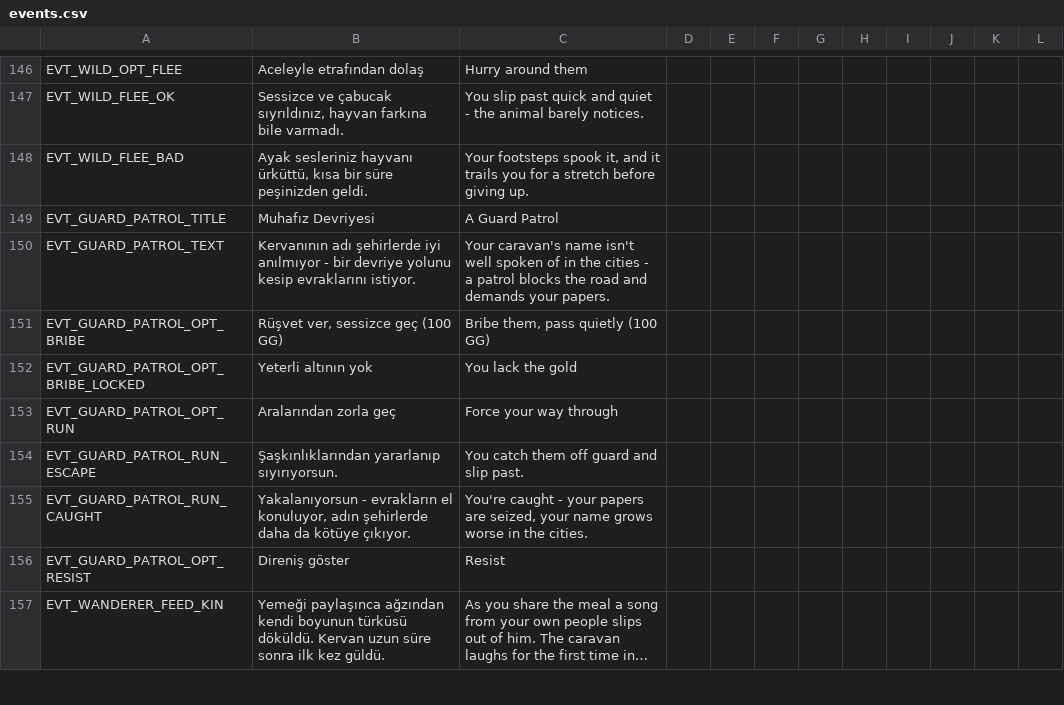
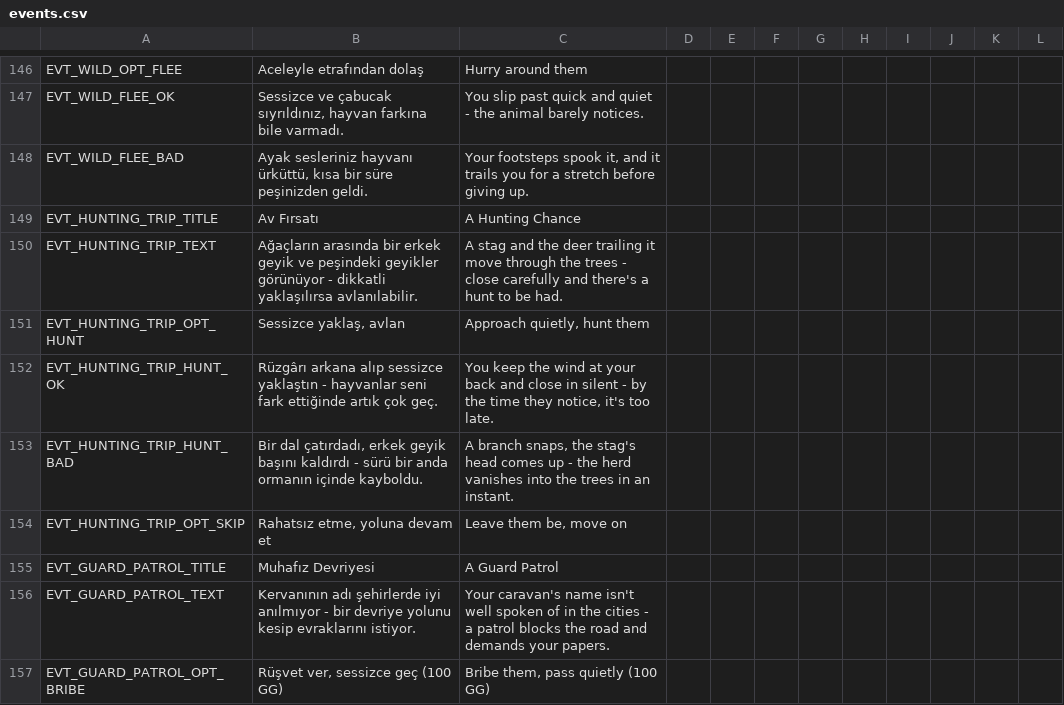
Before and after one commit to ulubatuhan/wayborne, a CSV file: data/locale/events.csv, drawn as a sheet; only a part is shown, gaps mark what is left out; the shorter side is filled out with more unchanged rows; long unchanged cells end in …; the diff names each change by its address in the sheet, - before the commit and + after, or states it on an @@ line.

```diff
--- a/data/locale/events.csv
+++ b/data/locale/events.csv
+row 149: EVT_HUNTING_TRIP_TITLE | Av Fırsatı | A Hunting Chance
+row 150: EVT_HUNTING_TRIP_TEXT | Ağaçların arasında bir erkek geyik ve peşindeki geyikler görünüyor - dikkatli yaklaşılırsa avlanılabilir. | A stag and the deer trailing it move through the trees - close carefully and there's a hunt to be had.
+row 151: EVT_HUNTING_TRIP_OPT_HUNT | Sessizce yaklaş, avlan | Approach quietly, hunt them
+row 152: EVT_HUNTING_TRIP_HUNT_OK | Rüzgârı arkana alıp sessizce yaklaştın - hayvanlar seni fark ettiğinde artık çok geç. | You keep the wind at your back and close in silent - by the time they notice, it's too late.
+row 153: EVT_HUNTING_TRIP_HUNT_BAD | Bir dal çatırdadı, erkek geyik başını kaldırdı - sürü bir anda ormanın içinde kayboldu. | A branch snaps, the stag's head comes up - the herd vanishes into the trees in an instant.
+row 154: EVT_HUNTING_TRIP_OPT_SKIP | Rahatsız etme, yoluna devam et | Leave them be, move on
```
Also changed, not shown: data/locale/game.csv, data/locale/ui.csv, 17 other files.
